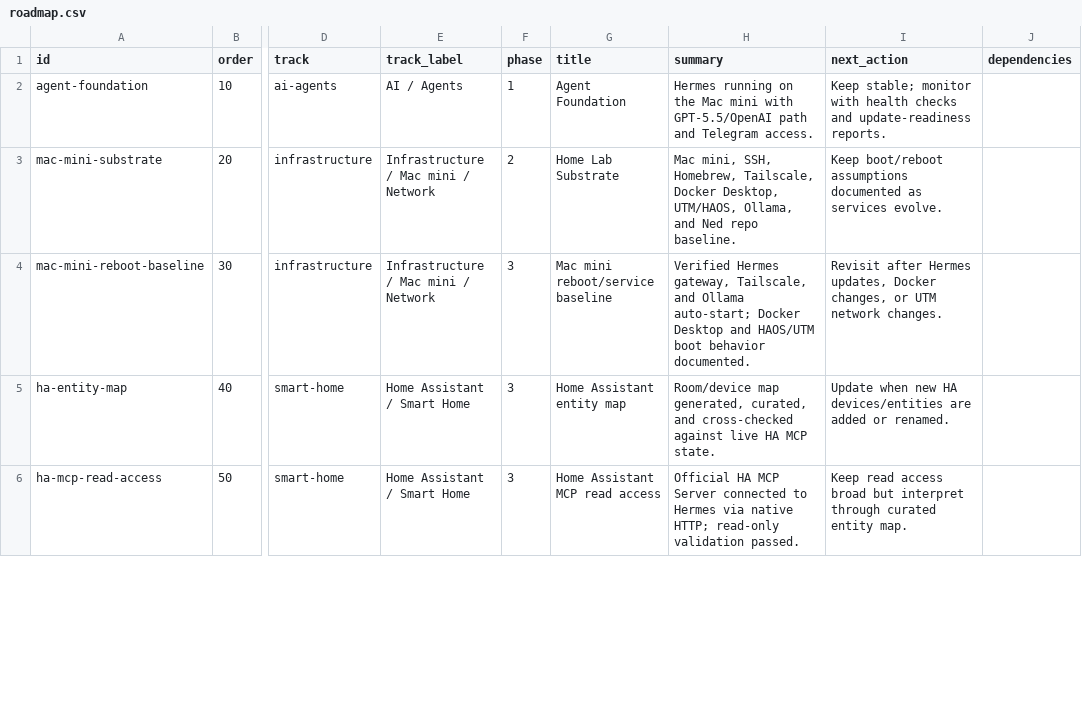
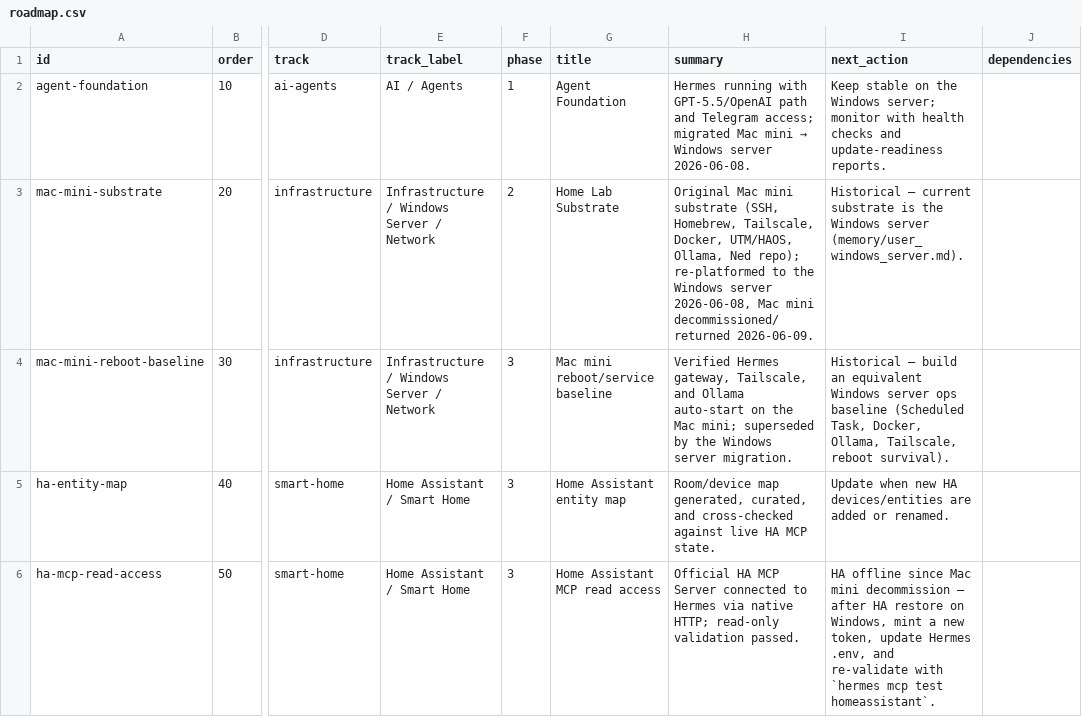
Before and after one commit to neimaseirafihtx/ned, a CSV file: roadmap/roadmap.csv, drawn as a sheet; only a part is shown, gaps mark what is left out; the diff covers the shown part only; the diff names each change by its address in the sheet, - before the commit and + after, or states it on an @@ line.

```diff
--- a/roadmap/roadmap.csv
+++ b/roadmap/roadmap.csv
@@ H2 (summary): Hermes running on the Mac mini with GPT-5.5/OpenAI path and Telegram access. → Hermes running with GPT-5.5/OpenAI path and Telegram access; migrated Mac mini → Windows server 2026-06-08. @@
-I2 (next_action): Keep stable; monitor with…
+I2 (next_action): Keep stable on the Windows server; monitor with…
-E3:E4 (track_label): Infrastructure / Mac mini / Network
+E3:E4 (track_label): Infrastructure / Windows Server / Network
-H3 (summary): Mac mini, SSH, Homebrew, Tailscale, Docker Desktop, UTM/HAOS, Ollama, and Ned repo baseline.
+H3 (summary): Original Mac mini substrate (SSH, Homebrew, Tailscale, Docker, UTM/HAOS, Ollama, Ned repo); re-platformed to the Windows server 2026-06-08, Mac mini decommissioned/returned 2026-06-09.
-I3 (next_action): Keep boot/reboot assumptions documented as services evolve.
+I3 (next_action): Historical — current substrate is the Windows server (memory/user_windows_server.md).
-H4 (summary): …and Ollama auto-start; Docker Desktop and HAOS/UTM boot behavior documented.
+H4 (summary): …and Ollama auto-start on the Mac mini; superseded by the Windows server migration.
-I4 (next_action): Revisit after Hermes updates, Docker changes, or UTM network changes.
+I4 (next_action): Historical — build an equivalent Windows server ops baseline (Scheduled Task, Docker, Ollama, Tailscale, reboot survival).
-I6 (next_action): Keep read access broad but interpret through curated entity map.
+I6 (next_action): HA offline since Mac mini decommission — after HA restore on Windows, mint a new token, update Hermes .env, and re-validate with `hermes mcp test homeassistant`.
```
Also changed, not shown: 28 edited cells elsewhere in this file, 19 other files.
